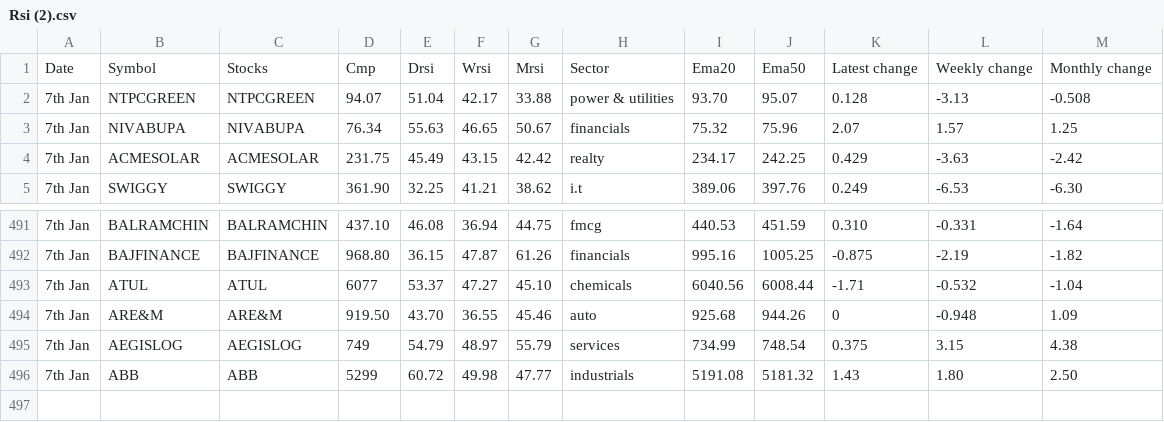
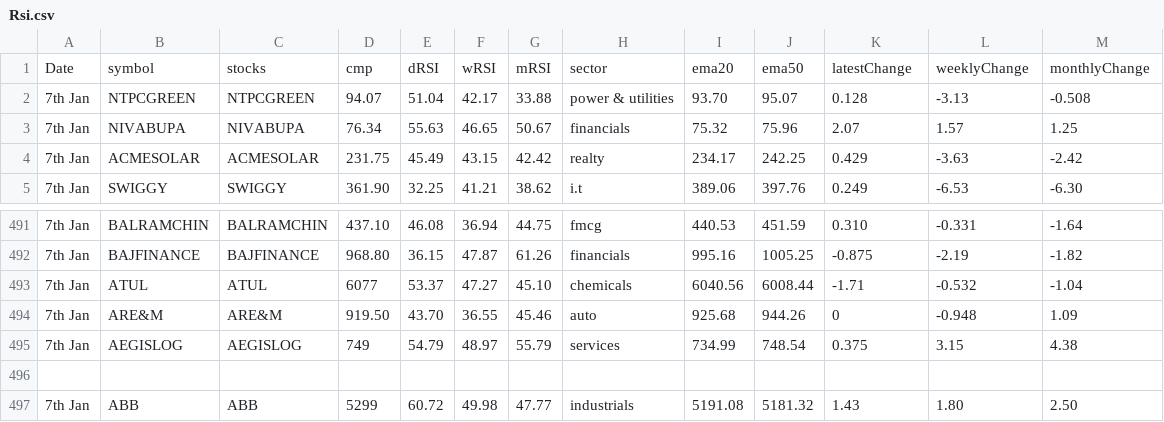
Before and after one commit to ghoshraja9860/nse-stocks-site, a CSV file: Rsi.csv (was Rsi (2).csv), drawn as a sheet; only a part is shown, gaps mark what is left out.

Commit message:
Update and rename Rsi (2).csv to Rsi.csv

```diff
--- a/Rsi (2).csv
+++ b/Rsi.csv
@@ -1,2 +1,2 @@
-Date,Symbol,Stocks,Cmp,Drsi,Wrsi,Mrsi,Sector,Ema20,Ema50,Latest change,Weekly change,Monthly change
+Date,symbol,stocks,cmp,dRSI,wRSI,mRSI,sector,ema20,ema50,latestChange,weeklyChange,monthlyChange
 "7th Jan","NTPCGREEN","NTPCGREEN","94.07","51.04","42.17","33.88","power & utilities","93.70","95.07","0.128","-3.13","-0.508"
@@ -495,2 +495,3 @@
 "7th Jan","AEGISLOG","AEGISLOG","749","54.79","48.97","55.79","services","734.99","748.54","0.375","3.15","4.38"
+
 "7th Jan","ABB","ABB","5299","60.72","49.98","47.77","industrials","5191.08","5181.32","1.43","1.80","2.50"
```
